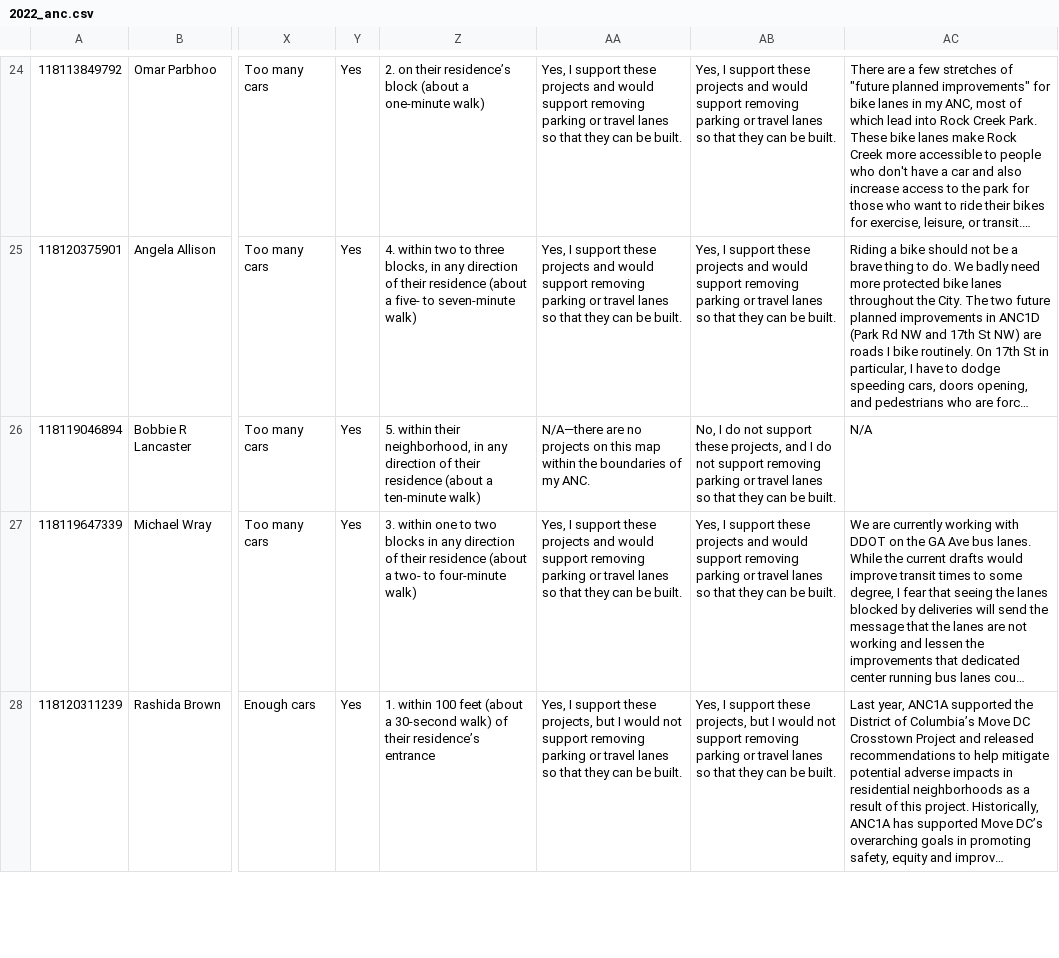
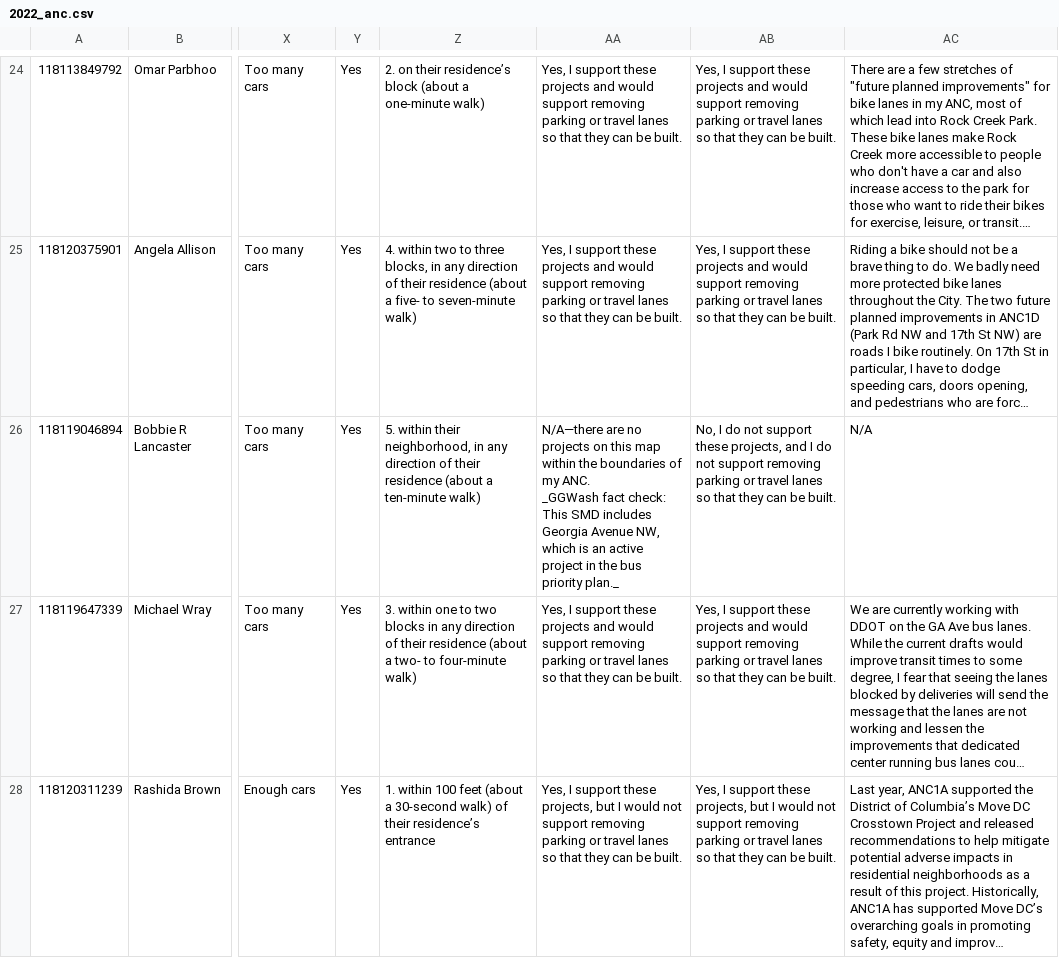
Before and after one commit to ajturner/dc-elections, a CSV file: src/assets/2022_anc.csv, drawn as a sheet; only a part is shown, gaps mark what is left out; long unchanged cells end in …; ↵ is a line break in a cell; the diff covers the shown part only; the diff names each change by its address in the sheet, - before the commit and + after, or states it on an @@ line.

Commit message:
added ggwash fact checks on priority lanes

```diff
--- a/src/assets/2022_anc.csv
+++ b/src/assets/2022_anc.csv
-AA26: …my ANC.
+AA26: …my ANC. ↵ _GGWash fact check: This SMD includes Georgia Avenue NW, which is an active project in the bus priority plan._
```
Also changed, not shown: 11 edited cells elsewhere in this file, 1 other file.
